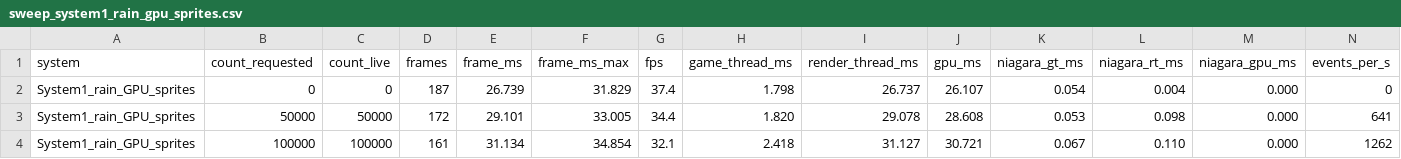
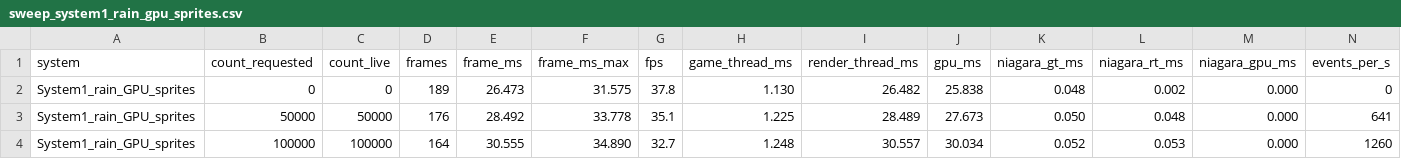
Before and after one commit to Iwan000/PaintValley, a CSV file: Docs/Perf/sweep_system1_rain_gpu_sprites.csv, drawn as a sheet; only a part is shown; the diff covers the shown part only; the diff names each change by its address in the sheet, - before the commit and + after, or states it on an @@ line.

```diff
--- a/Docs/Perf/sweep_system1_rain_gpu_sprites.csv
+++ b/Docs/Perf/sweep_system1_rain_gpu_sprites.csv
-D2 (frames): 187
+D2 (frames): 189
-E2 (frame_ms): 26.739
+E2 (frame_ms): 26.473
-F2 (frame_ms_max): 31.829
+F2 (frame_ms_max): 31.575
-G2 (fps): 37.4
+G2 (fps): 37.8
-H2 (game_thread_ms): 1.798
+H2 (game_thread_ms): 1.130
-I2 (render_thread_ms): 26.737
+I2 (render_thread_ms): 26.482
-J2 (gpu_ms): 26.107
+J2 (gpu_ms): 25.838
-K2 (niagara_gt_ms): 0.054
+K2 (niagara_gt_ms): 0.048
-L2 (niagara_rt_ms): 0.004
+L2 (niagara_rt_ms): 0.002
-D3 (frames): 172
+D3 (frames): 176
-E3 (frame_ms): 29.101
+E3 (frame_ms): 28.492
-F3 (frame_ms_max): 33.005
+F3 (frame_ms_max): 33.778
-G3 (fps): 34.4
+G3 (fps): 35.1
-H3 (game_thread_ms): 1.820
+H3 (game_thread_ms): 1.225
-I3 (render_thread_ms): 29.078
+I3 (render_thread_ms): 28.489
-J3 (gpu_ms): 28.608
+J3 (gpu_ms): 27.673
-K3 (niagara_gt_ms): 0.053
+K3 (niagara_gt_ms): 0.050
-L3 (niagara_rt_ms): 0.098
+L3 (niagara_rt_ms): 0.048
-D4 (frames): 161
+D4 (frames): 164
-E4 (frame_ms): 31.134
+E4 (frame_ms): 30.555
-F4 (frame_ms_max): 34.854
+F4 (frame_ms_max): 34.890
-G4 (fps): 32.1
+G4 (fps): 32.7
-H4 (game_thread_ms): 2.418
+H4 (game_thread_ms): 1.248
-I4 (render_thread_ms): 31.127
+I4 (render_thread_ms): 30.557
-J4 (gpu_ms): 30.721
+J4 (gpu_ms): 30.034
-K4 (niagara_gt_ms): 0.067
+K4 (niagara_gt_ms): 0.052
-L4 (niagara_rt_ms): 0.110
+L4 (niagara_rt_ms): 0.053
-N4 (events_per_s): 1262
+N4 (events_per_s): 1260
```
Also changed, not shown: 40 edited cells elsewhere in this file, Docs/Perf/sweep_system2_hail_cpu_meshes.csv, Docs/Perf/sweep_system2_hail_gpu_meshes_port.csv, 11 other files.
